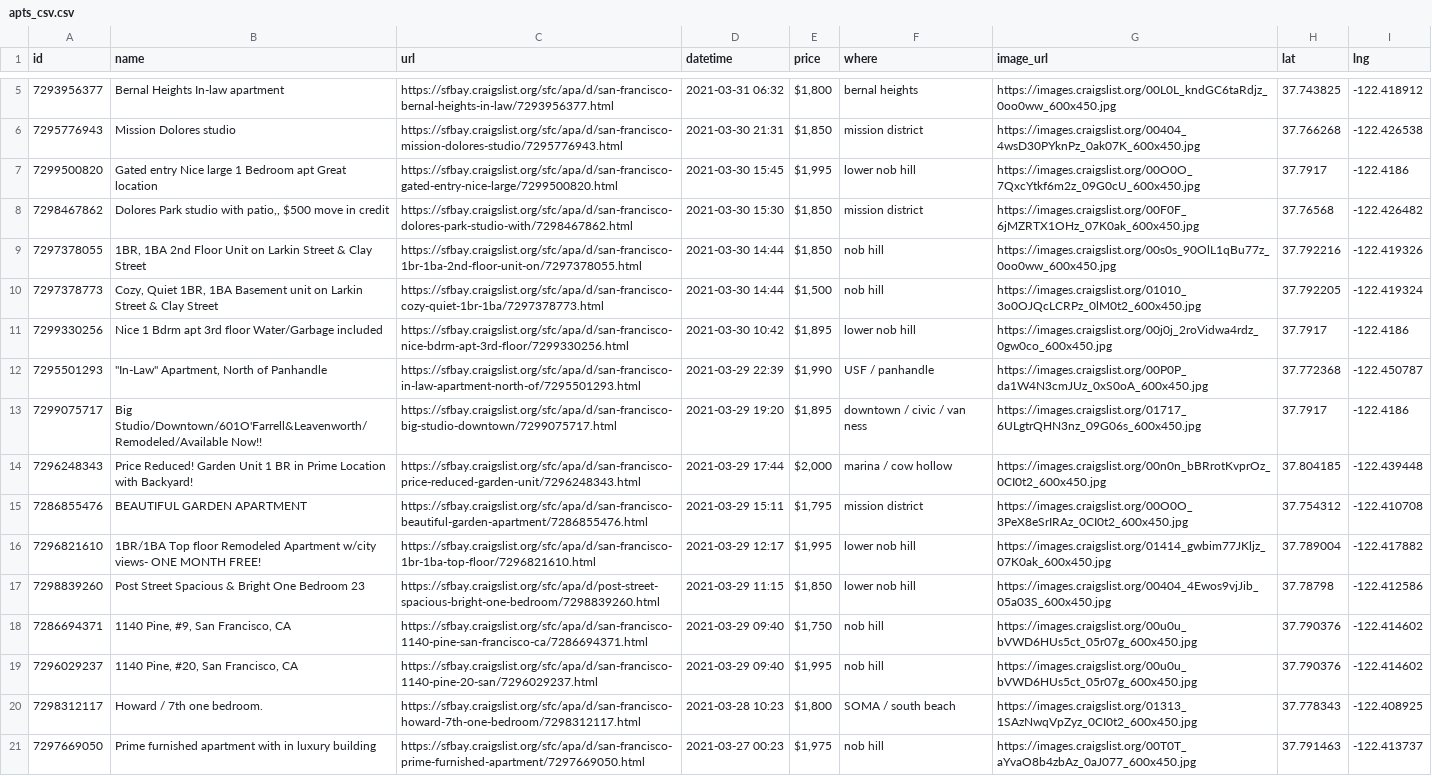
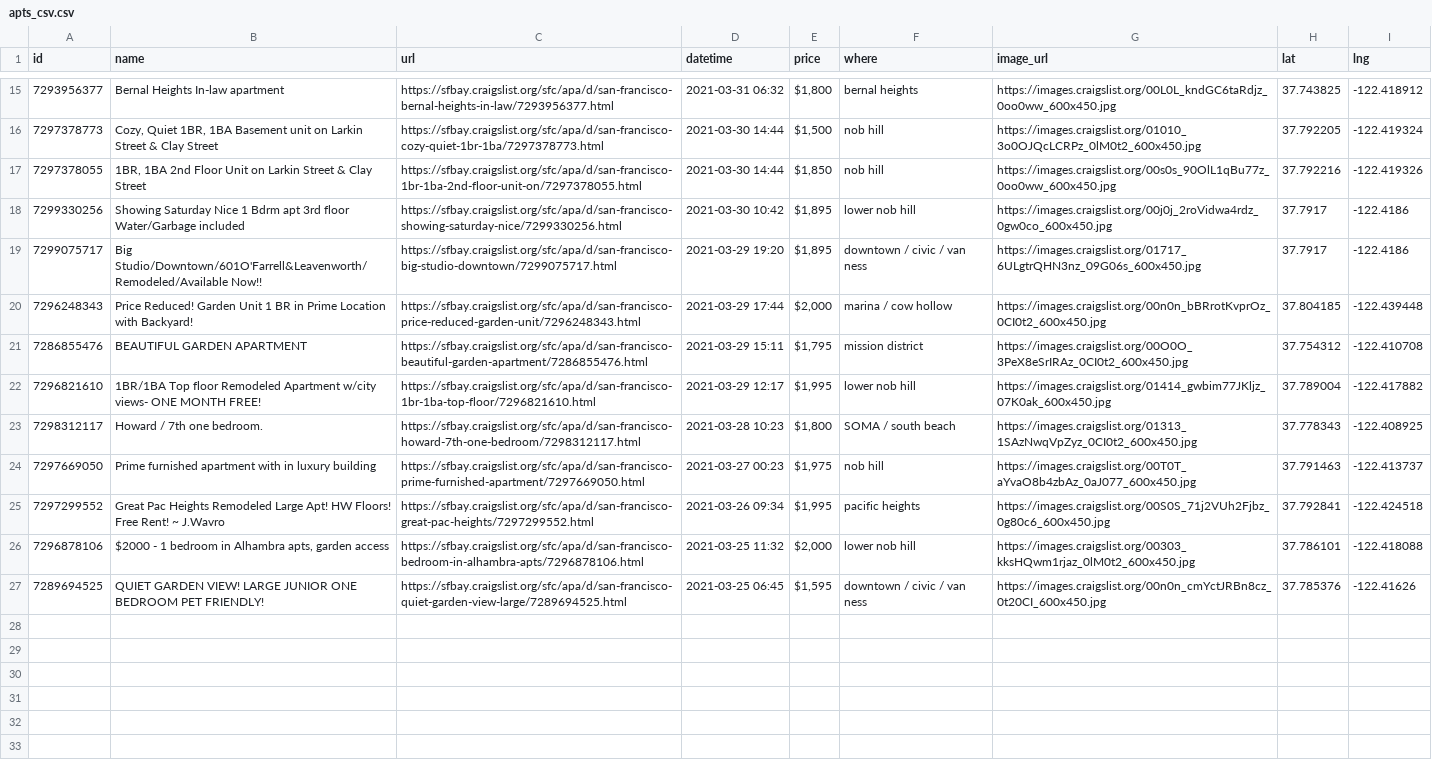
Before and after one commit to jackdbastian/jackdbastian.github.io, a CSV file: _data/apts_csv.csv, drawn as a sheet; only a part is shown, gaps mark what is left out; the shorter side is filled out with more unchanged rows; the diff covers the shown part only.

Commit message:
automatic craigslist data update

```diff
--- a/_data/apts_csv.csv
+++ b/_data/apts_csv.csv
@@ -5,9 +15,5 @@ id,name,url,datetime,price,where,image_url,lat,lng
 7293956377,Bernal Heights In-law apartment,https://sfbay.craigslist.org/sfc/apa/d/san-francisco-bernal-heights-in-law/7293956377.html,2021-03-31 06:32,"$1,800",bernal heights,https://images.craigslist.org/00L0L_kndGC6taRdjz_0oo0ww_600x450.jpg,37.743825,-122.418912
-7295776943,Mission Dolores studio,https://sfbay.craigslist.org/sfc/apa/d/san-francisco-mission-dolores-studio/7295776943.html,2021-03-30 21:31,"$1,850",mission district,https://images.craigslist.org/00404_4wsD30PYknPz_0ak07K_600x450.jpg,37.766268,-122.426538
-7299500820,Gated entry Nice large 1 Bedroom apt Great location,https://sfbay.craigslist.org/sfc/apa/d/san-francisco-gated-entry-nice-large/7299500820.html,2021-03-30 15:45,"$1,995",lower nob hill,https://images.craigslist.org/00O0O_7QxcYtkf6m2z_09G0cU_600x450.jpg,37.7917,-122.4186
-7298467862,"Dolores Park studio with patio,, $500 move in credit",https://sfbay.craigslist.org/sfc/apa/d/san-francisco-dolores-park-studio-with/7298467862.html,2021-03-30 15:30,"$1,850",mission district,https://images.craigslist.org/00F0F_6jMZRTX1OHz_07K0ak_600x450.jpg,37.76568,-122.426482
+7297378773,"Cozy, Quiet 1BR, 1BA Basement unit on Larkin Street & Clay Street",https://sfbay.craigslist.org/sfc/apa/d/san-francisco-cozy-quiet-1br-1ba/7297378773.html,2021-03-30 14:44,"$1,500",nob hill,https://images.craigslist.org/01010_3o0OJQcLCRPz_0lM0t2_600x450.jpg,37.792205,-122.419324
 7297378055,"1BR, 1BA 2nd Floor Unit on Larkin Street & Clay Street",https://sfbay.craigslist.org/sfc/apa/d/san-francisco-1br-1ba-2nd-floor-unit-on/7297378055.html,2021-03-30 14:44,"$1,850",nob hill,https://images.craigslist.org/00s0s_90OlL1qBu77z_0oo0ww_600x450.jpg,37.792216,-122.419326
-7297378773,"Cozy, Quiet 1BR, 1BA Basement unit on Larkin Street & Clay Street",https://sfbay.craigslist.org/sfc/apa/d/san-francisco-cozy-quiet-1br-1ba/7297378773.html,2021-03-30 14:44,"$1,500",nob hill,https://images.craigslist.org/01010_3o0OJQcLCRPz_0lM0t2_600x450.jpg,37.792205,-122.419324
-7299330256,Nice 1 Bdrm apt 3rd floor  Water/Garbage included,https://sfbay.craigslist.org/sfc/apa/d/san-francisco-nice-bdrm-apt-3rd-floor/7299330256.html,2021-03-30 10:42,"$1,895",lower nob hill,https://images.craigslist.org/00j0j_2roVidwa4rdz_0gw0co_600x450.jpg,37.7917,-122.4186
-7295501293,"""In-Law"" Apartment, North of Panhandle",https://sfbay.craigslist.org/sfc/apa/d/san-francisco-in-law-apartment-north-of/7295501293.html,2021-03-29 22:39,"$1,990",USF / panhandle,https://images.craigslist.org/00P0P_da1W4N3cmJUz_0xS0oA_600x450.jpg,37.772368,-122.450787
+7299330256,Showing Saturday Nice 1 Bdrm apt 3rd floor  Water/Garbage included,https://sfbay.craigslist.org/sfc/apa/d/san-francisco-showing-saturday-nice/7299330256.html,2021-03-30 10:42,"$1,895",lower nob hill,https://images.craigslist.org/00j0j_2roVidwa4rdz_0gw0co_600x450.jpg,37.7917,-122.4186
 7299075717,Big Studio/Downtown/601O'Farrell&Leavenworth/Remodeled/Available Now!!,https://sfbay.craigslist.org/sfc/apa/d/san-francisco-big-studio-downtown/7299075717.html,2021-03-29 19:20,"$1,895",downtown / civic / van ness,https://images.craigslist.org/01717_6ULgtrQHN3nz_09G06s_600x450.jpg,37.7917,-122.4186
@@ -16,5 +22,2 @@ id,name,url,datetime,price,where,image_url,lat,lng
 7296821610,1BR/1BA Top floor Remodeled Apartment w/city views- ONE MONTH FREE!,https://sfbay.craigslist.org/sfc/apa/d/san-francisco-1br-1ba-top-floor/7296821610.html,2021-03-29 12:17,"$1,995",lower nob hill,https://images.craigslist.org/01414_gwbim77JKljz_07K0ak_600x450.jpg,37.789004,-122.417882
-7298839260,Post Street Spacious & Bright One Bedroom     23,https://sfbay.craigslist.org/sfc/apa/d/post-street-spacious-bright-one-bedroom/7298839260.html,2021-03-29 11:15,"$1,850",lower nob hill,https://images.craigslist.org/00404_4Ewos9vjJib_05a03S_600x450.jpg,37.78798,-122.412586
-7286694371,"1140 Pine, #9, San Francisco, CA",https://sfbay.craigslist.org/sfc/apa/d/san-francisco-1140-pine-san-francisco-ca/7286694371.html,2021-03-29 09:40,"$1,750",nob hill,https://images.craigslist.org/00u0u_bVWD6HUs5ct_05r07g_600x450.jpg,37.790376,-122.414602
-7296029237,"1140 Pine, #20, San Francisco, CA",https://sfbay.craigslist.org/sfc/apa/d/san-francisco-1140-pine-20-san/7296029237.html,2021-03-29 09:40,"$1,995",nob hill,https://images.craigslist.org/00u0u_bVWD6HUs5ct_05r07g_600x450.jpg,37.790376,-122.414602
 7298312117,Howard / 7th one bedroom.,https://sfbay.craigslist.org/sfc/apa/d/san-francisco-howard-7th-one-bedroom/7298312117.html,2021-03-28 10:23,"$1,800",SOMA / south beach,https://images.craigslist.org/01313_1SAzNwqVpZyz_0CI0t2_600x450.jpg,37.778343,-122.408925
```
Also changed, not shown: 11 added rows and 3 removed rows elsewhere in this file, 1 other file.
